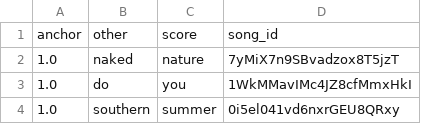
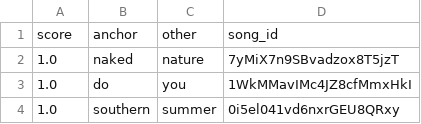
Before and after one commit to dkellerman/songisms, a CSV file: data/rhymes_test.csv, drawn as a sheet; only a part is shown; removed rows and columns are numbered as before the commit, all else as after; the diff names each change by its address in the sheet, - before the commit and + after, or states it on an @@ line.

Commit message:
..

```diff
--- a/data/rhymes_test.csv
+++ b/data/rhymes_test.csv
-row 1: anchor | other | score | song_id
+row 1: score | anchor | other | song_id
```
